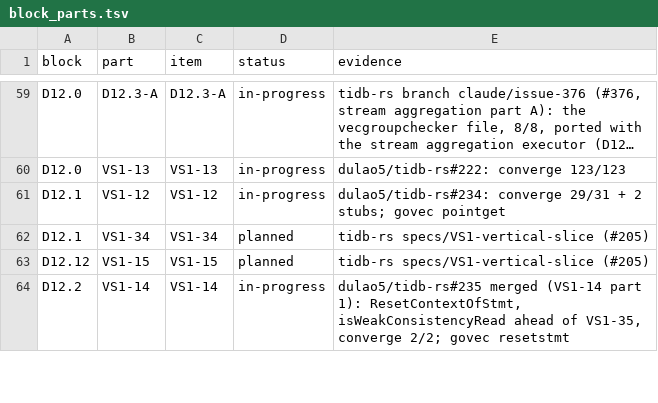
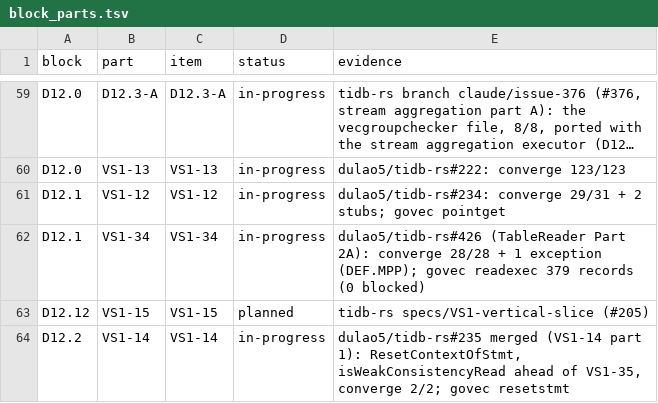
Before and after one commit to dulao5/tidb-rs-tracker, a TSV file: data/block_parts.tsv, drawn as a sheet; only a part is shown, gaps mark what is left out; long unchanged cells end in ….

```diff
--- a/data/block_parts.tsv
+++ b/data/block_parts.tsv
@@ -61,3 +61,3 @@ D12.0	VS1-13	VS1-13	in-progress	dulao5/tidb-rs#222: converge 123/123
 D12.1	VS1-12	VS1-12	in-progress	dulao5/tidb-rs#234: converge 29/31 + 2 stubs; govec pointget
-D12.1	VS1-34	VS1-34	planned	tidb-rs specs/VS1-vertical-slice (#205)
+D12.1	VS1-34	VS1-34	in-progress	dulao5/tidb-rs#426 (TableReader Part 2A): converge 28/28 + 1 exception (DEF.MPP); govec readexec 379 records (0 blocked)
 D12.12	VS1-15	VS1-15	planned	tidb-rs specs/VS1-vertical-slice (#205)
```
Also changed, not shown: data/part_funcs.tsv, data/stubs.tsv, 4 other files.
